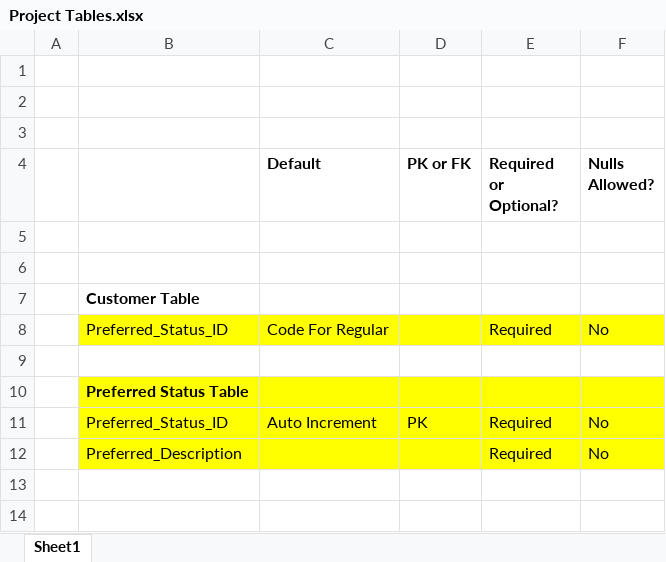
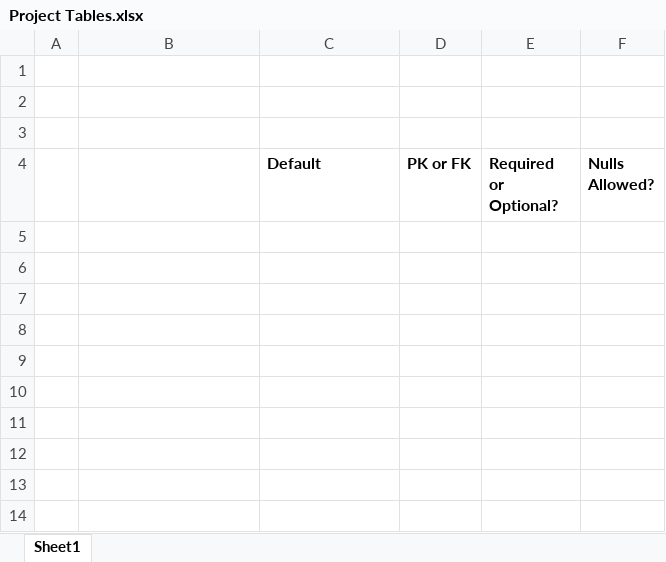
Before and after one commit to aahmad1212/CIS-3343-Civic-Systems, an Excel workbook: Project Tables.xlsx, sheet Sheet1, drawn as a sheet; only a part is shown; values as stored, in another font and other column widths than the file's, no borders; removed rows and columns are numbered as before the commit, all else as after; the diff names each change by its address in the sheet, - before the commit and + after, or states it on an @@ line.

Commit message:
Add files via upload

```diff
--- a/Project Tables.xlsx (sheet Sheet1)
+++ b/Project Tables.xlsx (sheet Sheet1)
-row 7:  | Customer Table
-row 8:  | Preferred_Status_ID | Code For Regular |  | Required | No
-B8: Preferred Status Table
+B8: (empty)
-B8:F10 fill: #FFFF00
+B8:F10 fill: none
-row 9:  | Preferred_Status_ID | Auto Increment | PK | Required | No
+row 9: (empty)
-row 10:  | Preferred_Description |  |  | Required | No
+row 10: (empty)
+row 11: (empty)
+row 12: (empty)
```
